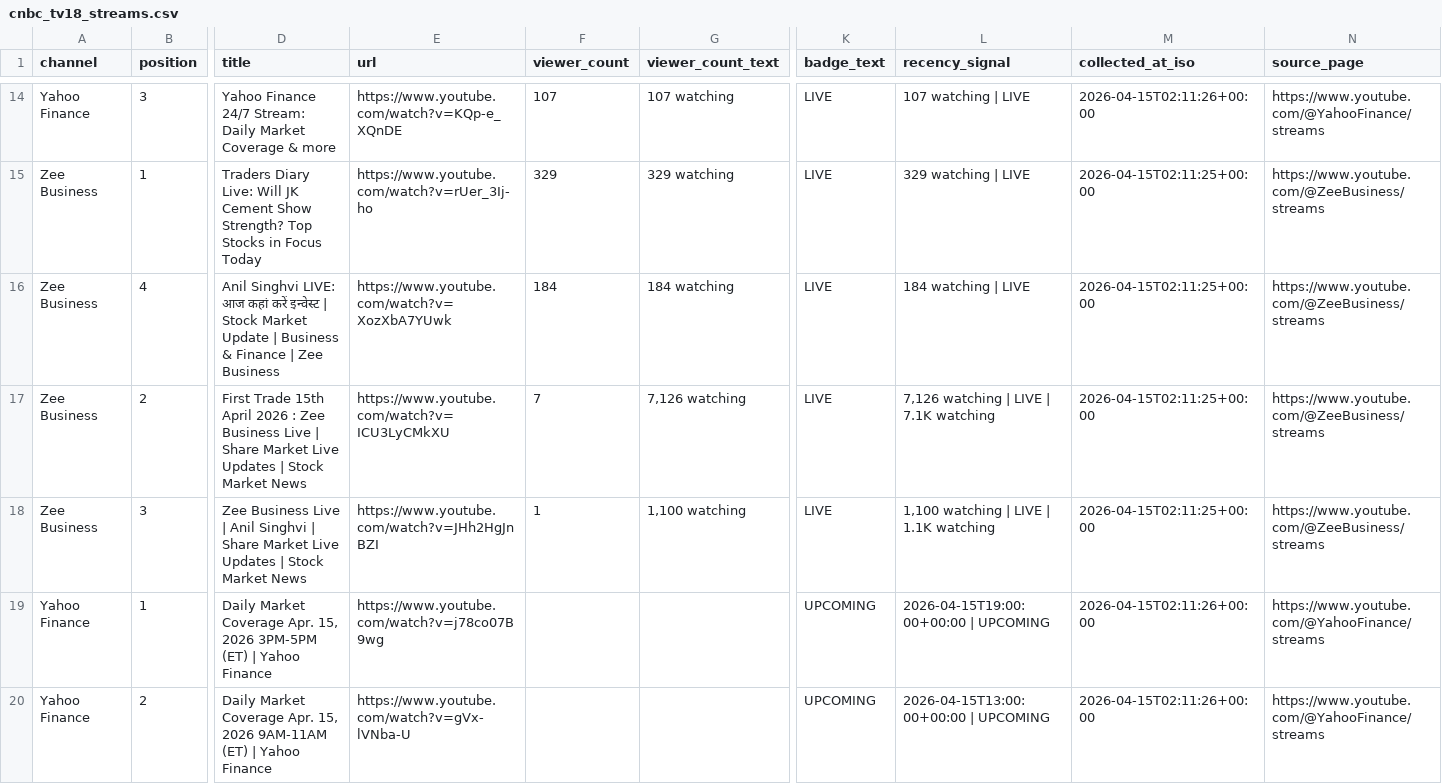
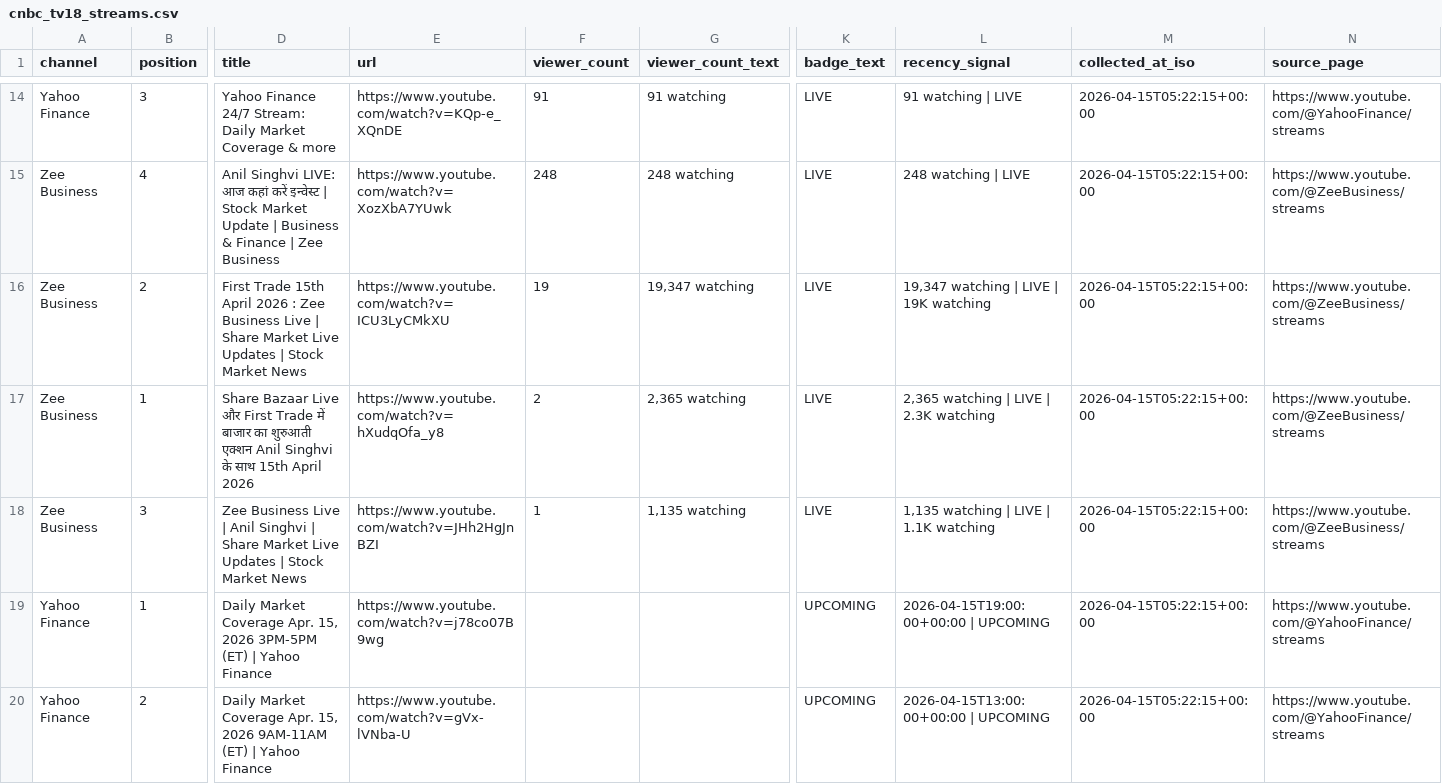
Before and after one commit to ishaangera-wq/YTTrackpu, a CSV file: cnbc_tv18_streams.csv, drawn as a sheet; only a part is shown, gaps mark what is left out; removed rows and columns are numbered as before the commit, all else as after; rows hold the shown columns only; the diff covers the shown part only; the diff names each change by its address in the sheet, - before the commit and + after, or states it on an @@ line.

```diff
--- a/cnbc_tv18_streams.csv
+++ b/cnbc_tv18_streams.csv
-F14 (viewer_count): 107
+F14 (viewer_count): 91
-G14 (viewer_count_text): 107 watching
+G14 (viewer_count_text): 91 watching
-L14 (recency_signal): 107 watching | LIVE
+L14 (recency_signal): 91 watching | LIVE
-M14 (collected_at_iso): 2026-04-15T02:11:26+00:00
+M14 (collected_at_iso): 2026-04-15T05:22:15+00:00
-row 15: Zee Business | 1 | Traders Diary Live: Will JK Cement Show Strength? Top Stocks in Focus Today | https://www.youtube.com/watch?v=rUer_3Ij-ho | 329 | 329 watching | LIVE | 329 watching | LIVE | 2026-04-15T02:11:25+00:00 | https://www.youtube.com/@ZeeBusiness/streams
-F15 (viewer_count): 184
+F15 (viewer_count): 248
-G15 (viewer_count_text): 184 watching
+G15 (viewer_count_text): 248 watching
-L15 (recency_signal): 184 watching | LIVE
+L15 (recency_signal): 248 watching | LIVE
-M15:M16 (collected_at_iso): 2026-04-15T02:11:25+00:00
+M15:M16 (collected_at_iso): 2026-04-15T05:22:15+00:00
-F16 (viewer_count): 7
+F16 (viewer_count): 19
-G16 (viewer_count_text): 7,126 watching
+G16 (viewer_count_text): 19,347 watching
-L16 (recency_signal): 7,126 watching | LIVE | 7.1K watching
+L16 (recency_signal): 19,347 watching | LIVE | 19K watching
+row 17: Zee Business | 1 | Share Bazaar Live और First Trade में बाजार का शुरुआती एक्शन Anil Singhvi के साथ 15th April 2026 | https://www.youtube.com/watch?v=hXudqOfa_y8 | 2 | 2,365 watching | LIVE | 2,365 watching | LIVE | 2.3K watching | 2026-04-15T05:22:15+00:00 | https://www.youtube.com/@ZeeBusiness/streams
-G18 (viewer_count_text): 1,100 watching
+G18 (viewer_count_text): 1,135 watching
-L18 (recency_signal): 1,100 watching | LIVE | 1.1K watching
+L18 (recency_signal): 1,135 watching | LIVE | 1.1K watching
-M18 (collected_at_iso): 2026-04-15T02:11:25+00:00
+M18 (collected_at_iso): 2026-04-15T05:22:15+00:00
-M19:M20 (collected_at_iso): 2026-04-15T02:11:26+00:00
+M19:M20 (collected_at_iso): 2026-04-15T05:22:15+00:00
```
Also changed, not shown: 72 edited cells elsewhere in this file, 2 other files.
